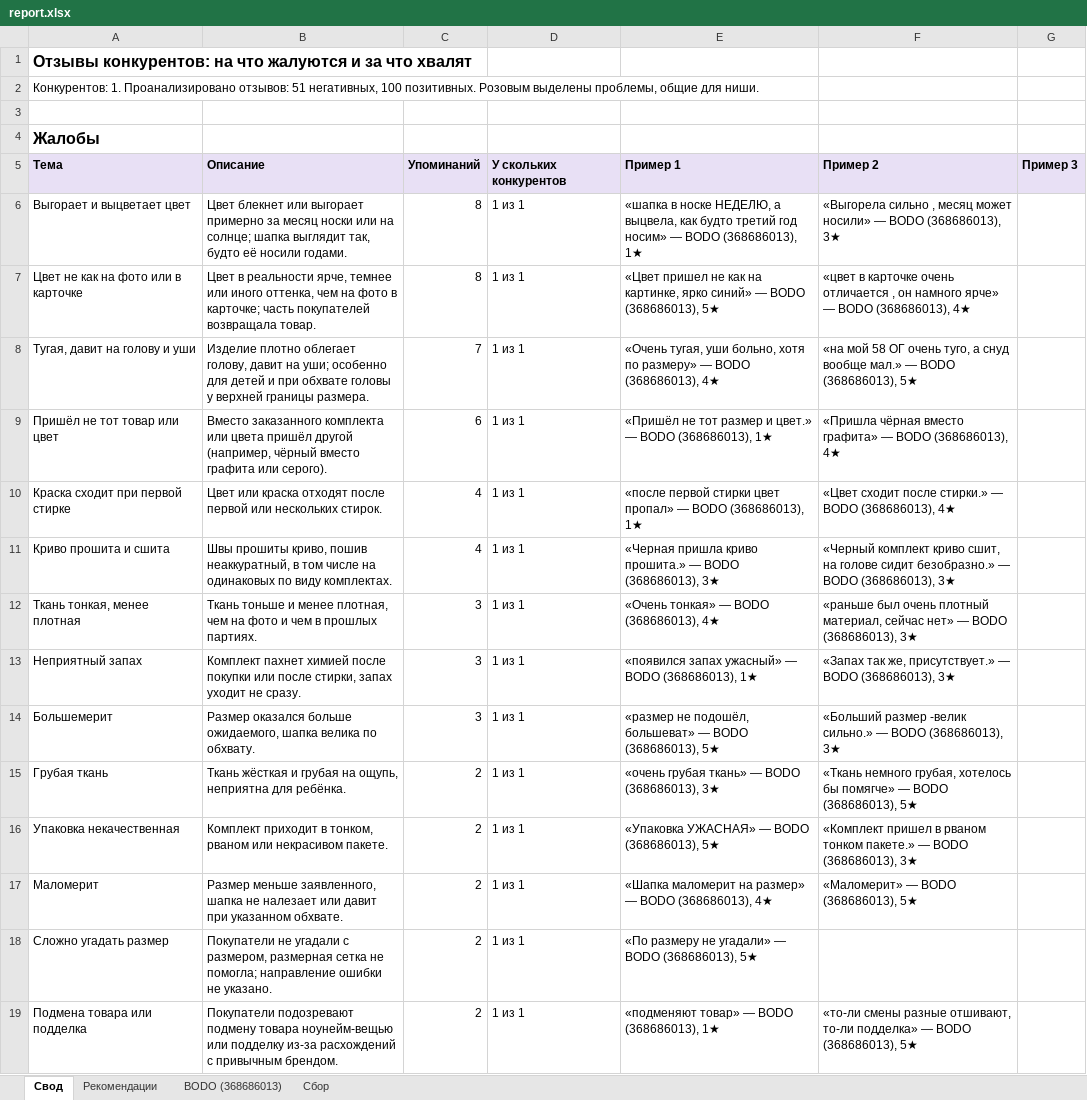
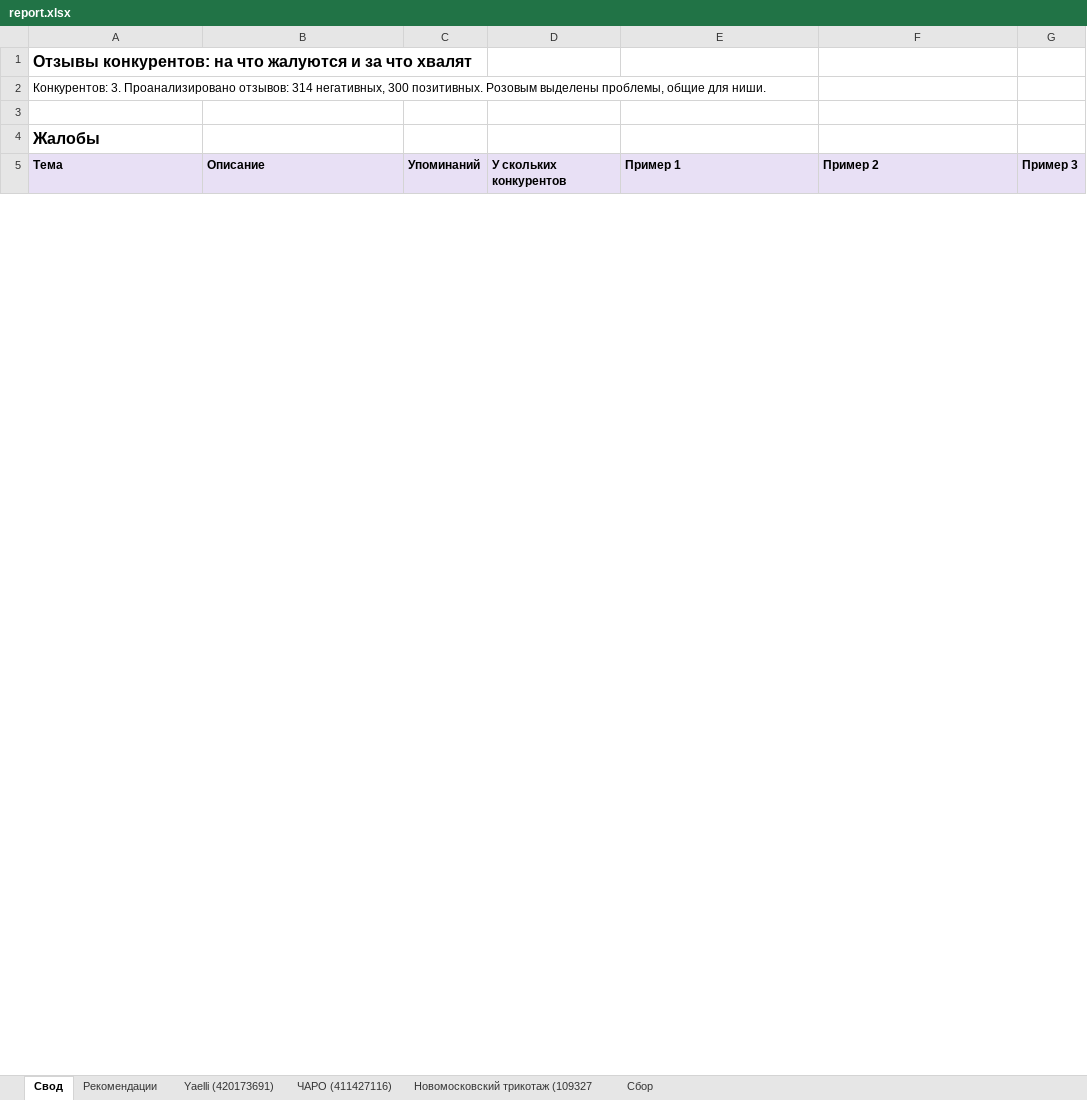
Before and after one commit to valer-vm/wb-review-insights, an Excel workbook: examples/run/report.xlsx, sheet Свод, drawn as a sheet; only a part is shown; values as stored, in another font and other column widths than the file's, no borders; removed rows and columns are numbered as before the commit, all else as after; the diff covers the shown part only; the diff names each change by its address in the sheet, - before the commit and + after, or states it on an @@ line.

```diff
--- a/examples/run/report.xlsx (sheet Свод)
+++ b/examples/run/report.xlsx (sheet Свод)
-sheet tab: BODO (368686013)
+sheet tab: Yaelli (420173691)
+sheet tab: ЧАРО (411427116)
+sheet tab: Новомосковский трикотаж (109327
-A2: Конкурентов: 1. Проанализировано отзывов: 51 негативных, 100 позитивных. Розовым…
+A2: Конкурентов: 3. Проанализировано отзывов: 314 негативных, 300 позитивных. Розовым…
-row 6: Выгорает и выцветает цвет | Цвет блекнет или выгорает примерно за месяц носки или на солнце; шапка выглядит так, будто её носили годами. | 8 | 1 из 1 | «шапка в носке НЕДЕЛЮ, а выцвела, как будто третий год носим» — BODO (368686013), 1★ | «Выгорела сильно , месяц может носили» — BODO (368686013), 3★
-row 7: Цвет не как на фото или в карточке | Цвет в реальности ярче, темнее или иного оттенка, чем на фото в карточке; часть покупателей возвращала товар. | 8 | 1 из 1 | «Цвет пришел не как на картинке, ярко синий» — BODO (368686013), 5★ | «цвет в карточке очень отличается , он намного ярче» — BODO (368686013), 4★
-row 8: Тугая, давит на голову и уши | Изделие плотно облегает голову, давит на уши; особенно для детей и при обхвате головы у верхней границы размера. | 7 | 1 из 1 | «Очень тугая, уши больно, хотя по размеру» — BODO (368686013), 4★ | «на мой 58 ОГ очень туго, а снуд вообще мал.» — BODO (368686013), 5★
-row 9: Пришёл не тот товар или цвет | Вместо заказанного комплекта или цвета пришёл другой (например, чёрный вместо графита или серого). | 6 | 1 из 1 | «Пришёл не тот размер и цвет.» — BODO (368686013), 1★ | «Пришла чёрная вместо графита» — BODO (368686013), 4★
-row 10: Краска сходит при первой стирке | Цвет или краска отходят после первой или нескольких стирок. | 4 | 1 из 1 | «после первой стирки цвет пропал» — BODO (368686013), 1★ | «Цвет сходит после стирки.» — BODO (368686013), 4★
-row 11: Криво прошита и сшита | Швы прошиты криво, пошив неаккуратный, в том числе на одинаковых по виду комплектах. | 4 | 1 из 1 | «Черная пришла криво прошита.» — BODO (368686013), 3★ | «Черный комплект криво сшит, на голове сидит безобразно.» — BODO (368686013), 3★
-row 12: Ткань тонкая, менее плотная | Ткань тоньше и менее плотная, чем на фото и чем в прошлых партиях. | 3 | 1 из 1 | «Очень тонкая» — BODO (368686013), 4★ | «раньше был очень плотный материал, сейчас нет» — BODO (368686013), 3★
-row 13: Неприятный запах | Комплект пахнет химией после покупки или после стирки, запах уходит не сразу. | 3 | 1 из 1 | «появился запах ужасный» — BODO (368686013), 1★ | «Запах так же, присутствует.» — BODO (368686013), 3★
-row 14: Большемерит | Размер оказался больше ожидаемого, шапка велика по обхвату. | 3 | 1 из 1 | «размер не подошёл, большеват» — BODO (368686013), 5★ | «Больший размер -велик сильно.» — BODO (368686013), 3★
-row 15: Грубая ткань | Ткань жёсткая и грубая на ощупь, неприятна для ребёнка. | 2 | 1 из 1 | «очень грубая ткань» — BODO (368686013), 3★ | «Ткань немного грубая, хотелось бы помягче» — BODO (368686013), 5★
-row 16: Упаковка некачественная | Комплект приходит в тонком, рваном или некрасивом пакете. | 2 | 1 из 1 | «Упаковка УЖАСНАЯ» — BODO (368686013), 5★ | «Комплект пришел в рваном тонком пакете.» — BODO (368686013), 3★
-row 17: Маломерит | Размер меньше заявленного, шапка не налезает или давит при указанном обхвате. | 2 | 1 из 1 | «Шапка маломерит на размер» — BODO (368686013), 4★ | «Маломерит» — BODO (368686013), 5★
-row 18: Сложно угадать размер | Покупатели не угадали с размером, размерная сетка не помогла; направление ошибки не указано. | 2 | 1 из 1 | «По размеру не угадали» — BODO (368686013), 5★
-row 19: Подмена товара или подделка | Покупатели подозревают подмену товара ноунейм-вещью или подделку из-за расхождений с привычным брендом. | 2 | 1 из 1 | «подменяют товар» — BODO (368686013), 1★ | «то-ли смены разные отшивают, то-ли подделка» — BODO (368686013), 5★
```
Also changed, not shown: 31 added rows, 12 removed rows and 4 edited cells elsewhere in this sheet, sheet Yaelli (420173691), sheet Рекомендации, sheet Сбор, 17 other files.
